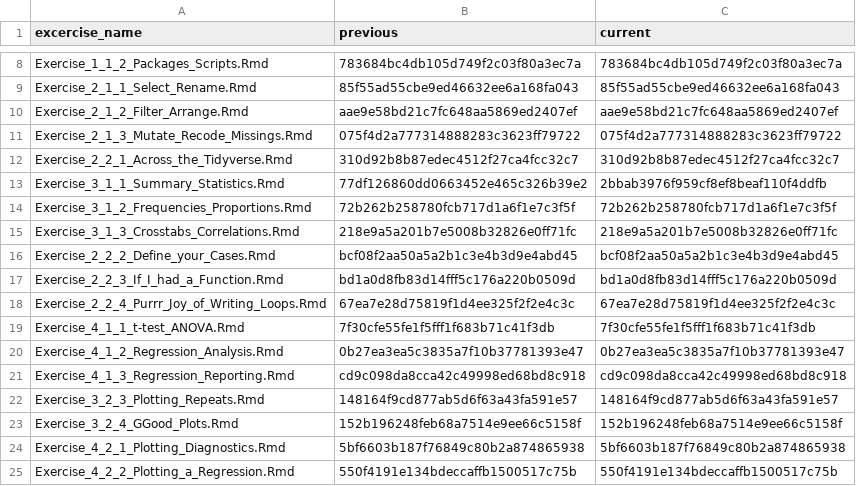
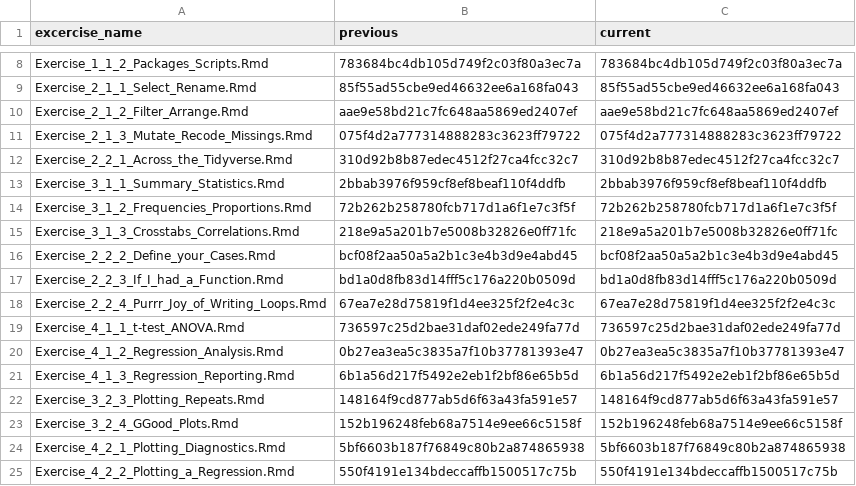
Before and after one commit to jobreu/r-intro-gesis-2021, a CSV file: content/exercises/exercises_list.csv, drawn as a sheet; only a part is shown, gaps mark what is left out.

```diff
--- a/content/exercises/exercises_list.csv
+++ b/content/exercises/exercises_list.csv
@@ -12,3 +12,3 @@ Exercise_2_1_3_Mutate_Recode_Missings.Rmd,075f4d2a777314888283c3623ff79722,075f4
 Exercise_2_2_1_Across_the_Tidyverse.Rmd,310d92b8b87edec4512f27ca4fcc32c7,310d92b8b87edec4512f27ca4fcc32c7
-Exercise_3_1_1_Summary_Statistics.Rmd,77df126860dd0663452e465c326b39e2,2bbab3976f959cf8ef8beaf110f4ddfb
+Exercise_3_1_1_Summary_Statistics.Rmd,2bbab3976f959cf8ef8beaf110f4ddfb,2bbab3976f959cf8ef8beaf110f4ddfb
 Exercise_3_1_2_Frequencies_Proportions.Rmd,72b262b258780fcb717d1a6f1e7c3f5f,72b262b258780fcb717d1a6f1e7c3f5f
@@ -18,5 +18,5 @@ Exercise_2_2_3_If_I_had_a_Function.Rmd,bd1a0d8fb83d14fff5c176a220b0509d,bd1a0d8f
 Exercise_2_2_4_Purrr_Joy_of_Writing_Loops.Rmd,67ea7e28d75819f1d4ee325f2f2e4c3c,67ea7e28d75819f1d4ee325f2f2e4c3c
-Exercise_4_1_1_t-test_ANOVA.Rmd,7f30cfe55fe1f5fff1f683b71c41f3db,7f30cfe55fe1f5fff1f683b71c41f3db
+Exercise_4_1_1_t-test_ANOVA.Rmd,736597c25d2bae31daf02ede249fa77d,736597c25d2bae31daf02ede249fa77d
 Exercise_4_1_2_Regression_Analysis.Rmd,0b27ea3ea5c3835a7f10b37781393e47,0b27ea3ea5c3835a7f10b37781393e47
-Exercise_4_1_3_Regression_Reporting.Rmd,cd9c098da8cca42c49998ed68bd8c918,cd9c098da8cca42c49998ed68bd8c918
+Exercise_4_1_3_Regression_Reporting.Rmd,6b1a56d217f5492e2eb1f2bf86e65b5d,6b1a56d217f5492e2eb1f2bf86e65b5d
 Exercise_3_2_3_Plotting_Repeats.Rmd,148164f9cd877ab5d6f63a43fa591e57,148164f9cd877ab5d6f63a43fa591e57
```
Also changed, not shown: content/sessions/sessions_list.csv, 13 other files.
